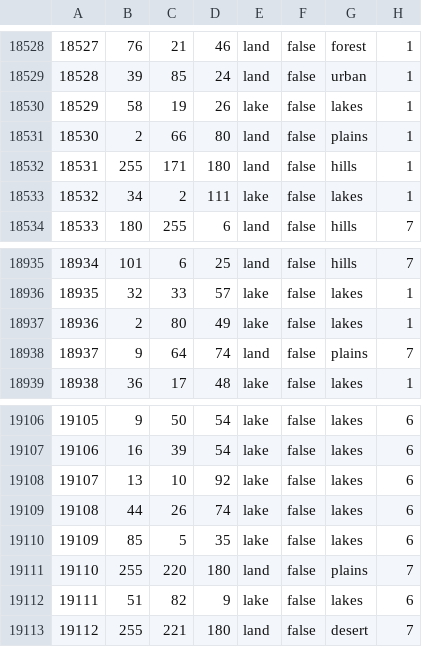
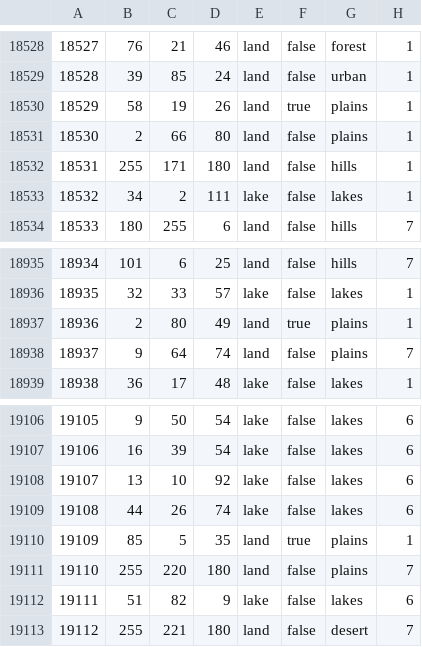
Before and after one commit to EdouardSaladier/Magna-Europa-Reloaded, a CSV file: map/definition.csv, drawn as a sheet; only a part is shown, gaps mark what is left out.

```diff
--- a/map/definition.csv
+++ b/map/definition.csv
@@ -18529,3 +18529,3 @@
 18528;39;85;24;land;false;urban;1
-18529;58;19;26;lake;false;lakes;1
+18529;58;19;26;land;true;plains;1
 18530;2;66;80;land;false;plains;1
@@ -18936,3 +18936,3 @@
 18935;32;33;57;lake;false;lakes;1
-18936;2;80;49;lake;false;lakes;1
+18936;2;80;49;land;true;plains;1
 18937;9;64;74;land;false;plains;7
@@ -19109,3 +19109,3 @@
 19108;44;26;74;lake;false;lakes;6
-19109;85;5;35;lake;false;lakes;6
+19109;85;5;35;land;true;plains;1
 19110;255;220;180;land;false;plains;7
```
Also changed, not shown: 32 other files.
